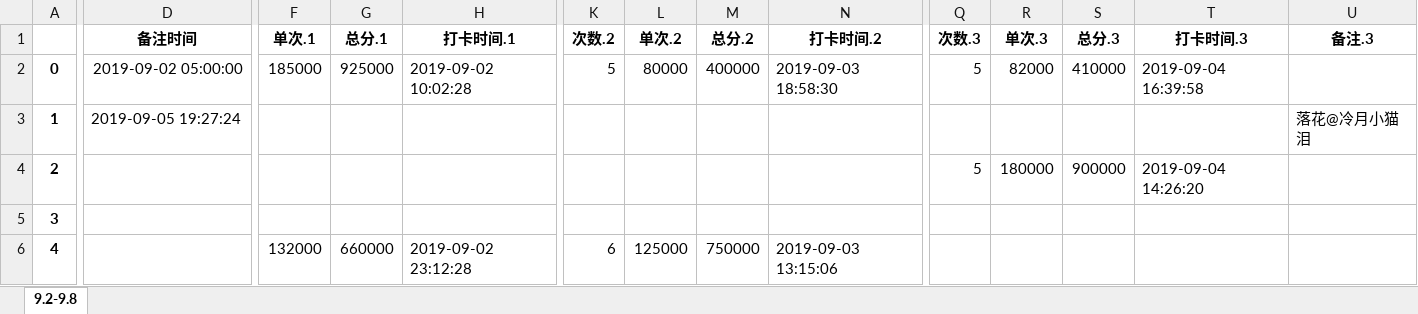
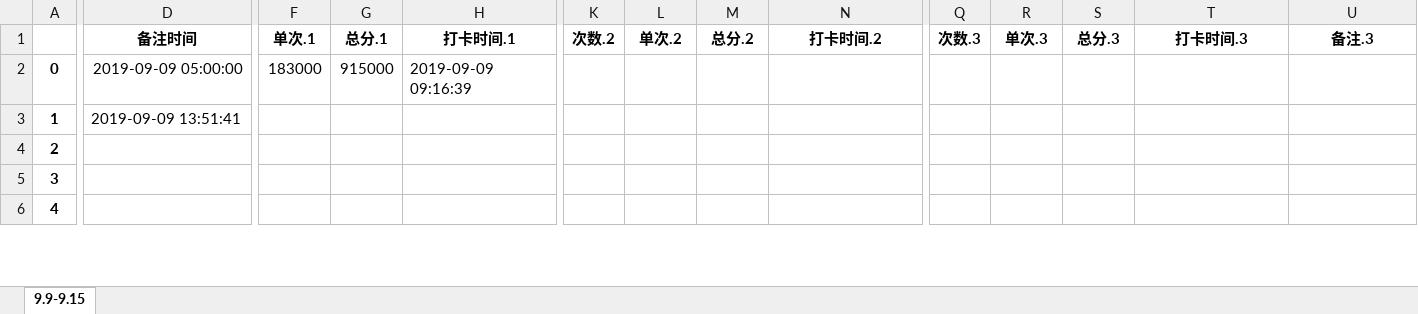
Before and after one commit to julystone/Tools_for_group, an Excel workbook: 落花机密表_糙汉子版.xlsx, sheet 9.9-9.15, drawn as a sheet; only a part is shown, gaps mark what is left out; values as stored, in another font and other column widths than the file's, no borders; the diff covers the shown part only; the diff names each change by its address in the sheet, - before the commit and + after, or states it on an @@ line.

```diff
--- a/落花机密表_糙汉子版.xlsx (sheet 9.9-9.15)
+++ b/落花机密表_糙汉子版.xlsx (sheet 9.9-9.15)
-sheet tab: 9.2-9.8
+sheet tab: 9.9-9.15
-D2 (备注时间): 2019-09-02 05:00:00
+D2 (备注时间): 2019-09-09 05:00:00
-F2 (单次.1): 185000
+F2 (单次.1): 183000
-G2 (总分.1): 925000
+G2 (总分.1): 915000
-H2 (打卡时间.1): 2019-09-02 10:02:28
+H2 (打卡时间.1): 2019-09-09 09:16:39
-K2 (次数.2): 5
+K2 (次数.2): (empty)
-L2 (单次.2): 80000
+L2 (单次.2): (empty)
-M2 (总分.2): 400000
+M2 (总分.2): (empty)
-N2 (打卡时间.2): 2019-09-03 18:58:30
+N2 (打卡时间.2): (empty)
-Q2 (次数.3): 5
+Q2 (次数.3): (empty)
-R2 (单次.3): 82000
+R2 (单次.3): (empty)
-S2 (总分.3): 410000
+S2 (总分.3): (empty)
-T2 (打卡时间.3): 2019-09-04 16:39:58
+T2 (打卡时间.3): (empty)
-D3 (备注时间): 2019-09-05 19:27:24
+D3 (备注时间): 2019-09-09 13:51:41
-U3 (备注.3): 落花@冷月小猫泪
+U3 (备注.3): (empty)
-Q4 (次数.3): 5
+Q4 (次数.3): (empty)
-R4 (单次.3): 180000
+R4 (单次.3): (empty)
-S4 (总分.3): 900000
+S4 (总分.3): (empty)
-T4 (打卡时间.3): 2019-09-04 14:26:20
+T4 (打卡时间.3): (empty)
-F6 (单次.1): 132000
+F6 (单次.1): (empty)
-G6 (总分.1): 660000
+G6 (总分.1): (empty)
-H6 (打卡时间.1): 2019-09-02 23:12:28
+H6 (打卡时间.1): (empty)
-K6 (次数.2): 6
+K6 (次数.2): (empty)
-L6 (单次.2): 125000
+L6 (单次.2): (empty)
-M6 (总分.2): 750000
+M6 (总分.2): (empty)
-N6 (打卡时间.2): 2019-09-03 13:15:06
+N6 (打卡时间.2): (empty)
```
Also changed, not shown: 920 edited cells elsewhere in this sheet, formulas that keep their value, 4 other files.
